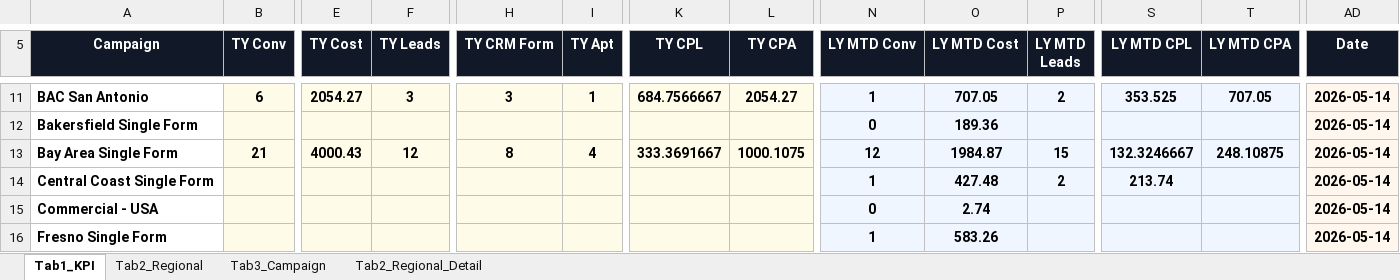
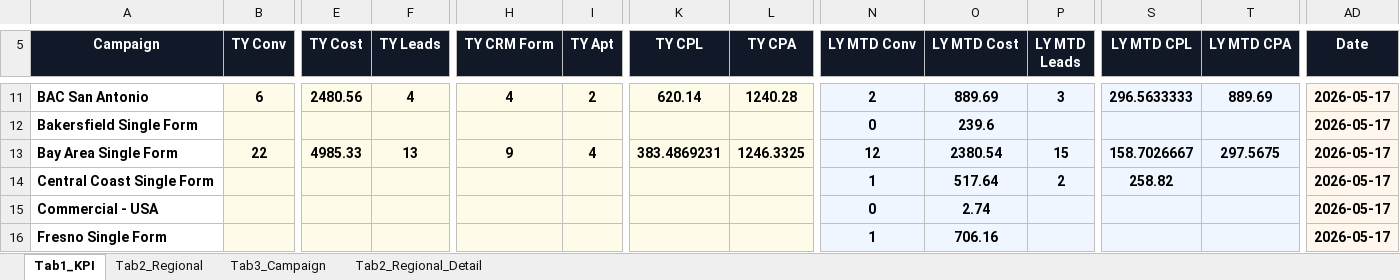
Before and after one commit to panpanlsw-ops/BIng-Dashboard, an Excel workbook: dashboard_data.xlsx, sheet Tab1_KPI, drawn as a sheet; only a part is shown, gaps mark what is left out; values as stored, in another font and other column widths than the file's, no borders; the diff covers the shown part only; the diff names each change by its address in the sheet, - before the commit and + after, or states it on an @@ line.

```diff
--- a/dashboard_data.xlsx (sheet Tab1_KPI)
+++ b/dashboard_data.xlsx (sheet Tab1_KPI)
-E11 (TY Cost): 2054.27
+E11 (TY Cost): 2480.56
-F11 (TY Leads): 3
+F11 (TY Leads): 4
-H11 (TY CRM Form): 3
+H11 (TY CRM Form): 4
-I11 (TY Apt): 1
+I11 (TY Apt): 2
-K11 (TY CPL): 684.7566667
+K11 (TY CPL): 620.14
-L11 (TY CPA): 2054.27
+L11 (TY CPA): 1240.28
-N11 (LY MTD Conv): 1
+N11 (LY MTD Conv): 2
-O11 (LY MTD Cost): 707.05
+O11 (LY MTD Cost): 889.69
-P11 (LY MTD Leads): 2
+P11 (LY MTD Leads): 3
-S11 (LY MTD CPL): 353.525
+S11 (LY MTD CPL): 296.5633333
-T11 (LY MTD CPA): 707.05
+T11 (LY MTD CPA): 889.69
-AD11:AD16 (Date): 2026-05-14
+AD11:AD16 (Date): 2026-05-17
-O12 (LY MTD Cost): 189.36
+O12 (LY MTD Cost): 239.6
-B13 (TY Conv): 21
+B13 (TY Conv): 22
-E13 (TY Cost): 4000.43
+E13 (TY Cost): 4985.33
-F13 (TY Leads): 12
+F13 (TY Leads): 13
-H13 (TY CRM Form): 8
+H13 (TY CRM Form): 9
-K13 (TY CPL): 333.3691667
+K13 (TY CPL): 383.4869231
-L13 (TY CPA): 1000.1075
+L13 (TY CPA): 1246.3325
-O13 (LY MTD Cost): 1984.87
+O13 (LY MTD Cost): 2380.54
-S13 (LY MTD CPL): 132.3246667
+S13 (LY MTD CPL): 158.7026667
-T13 (LY MTD CPA): 248.10875
+T13 (LY MTD CPA): 297.5675
-O14 (LY MTD Cost): 427.48
+O14 (LY MTD Cost): 517.64
-S14 (LY MTD CPL): 213.74
+S14 (LY MTD CPL): 258.82
-O16 (LY MTD Cost): 583.26
+O16 (LY MTD Cost): 706.16
```
Also changed, not shown: 140 edited cells elsewhere in this sheet, sheet Tab2_Regional, sheet Tab2_Regional_Detail, sheet Tab3_Campaign.
